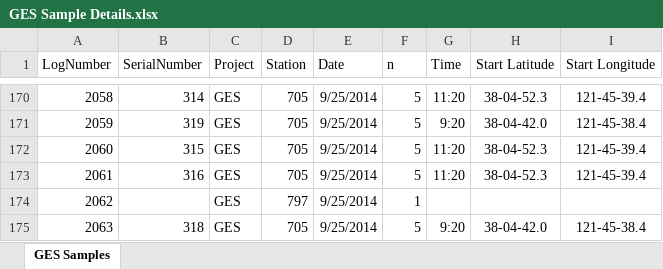
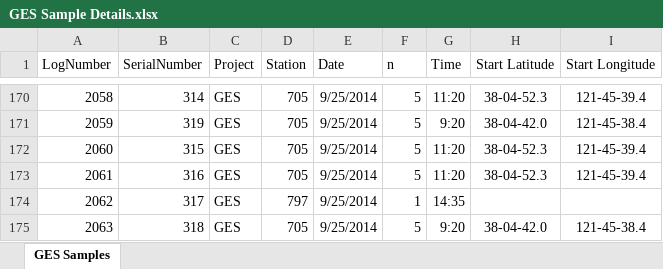
Before and after one commit to christinaburdi/Diet-Data-EDI, an Excel workbook: Data for R/GES Sample Details.xlsx, sheet GES Samples, drawn as a sheet; only a part is shown, gaps mark what is left out; values as stored, in another font and other column widths than the file's, no borders; the diff names each change by its address in the sheet, - before the commit and + after, or states it on an @@ line.

```diff
--- a/Data for R/GES Sample Details.xlsx (sheet GES Samples)
+++ b/Data for R/GES Sample Details.xlsx (sheet GES Samples)
-B174 (SerialNumber): (empty)
+B174 (SerialNumber): 317
-G174 (Time): (empty)
+G174 (Time): 14:35
```
Also changed, not shown: Data for R/DOP/DOP EDI Qry Diet by Number.xlsx, Data for R/DOP/DOP EDI Qry_Presence_Absence Categories to Post.xlsx, 10 other files.
